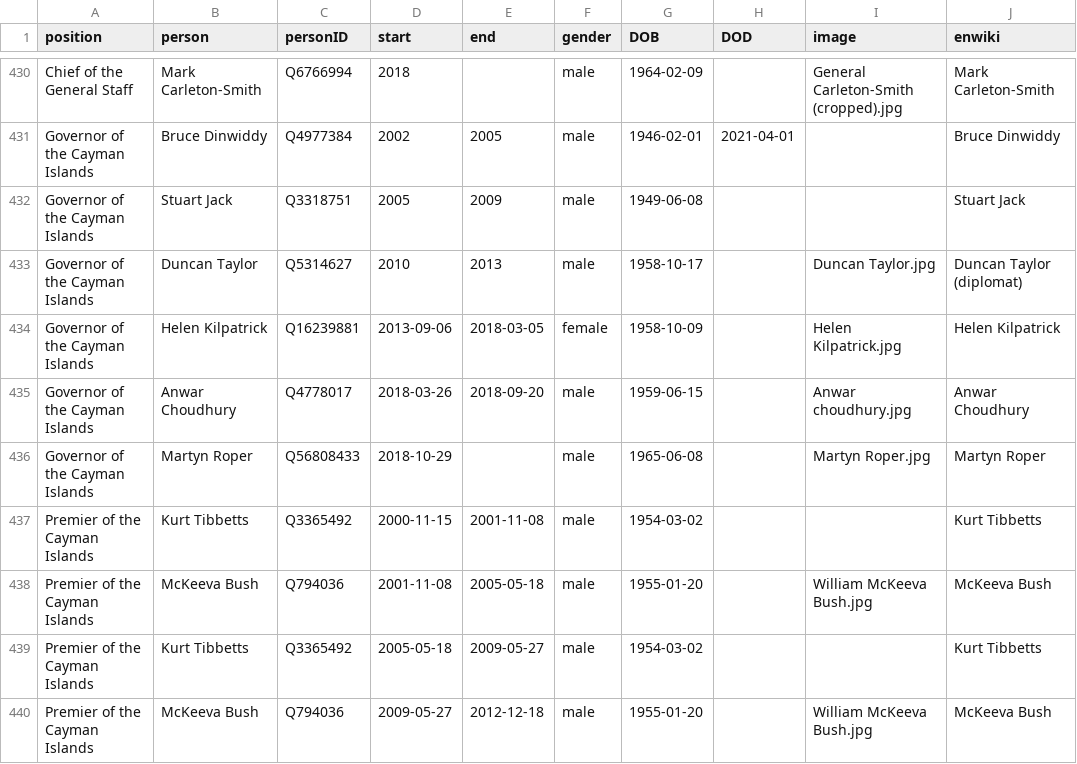
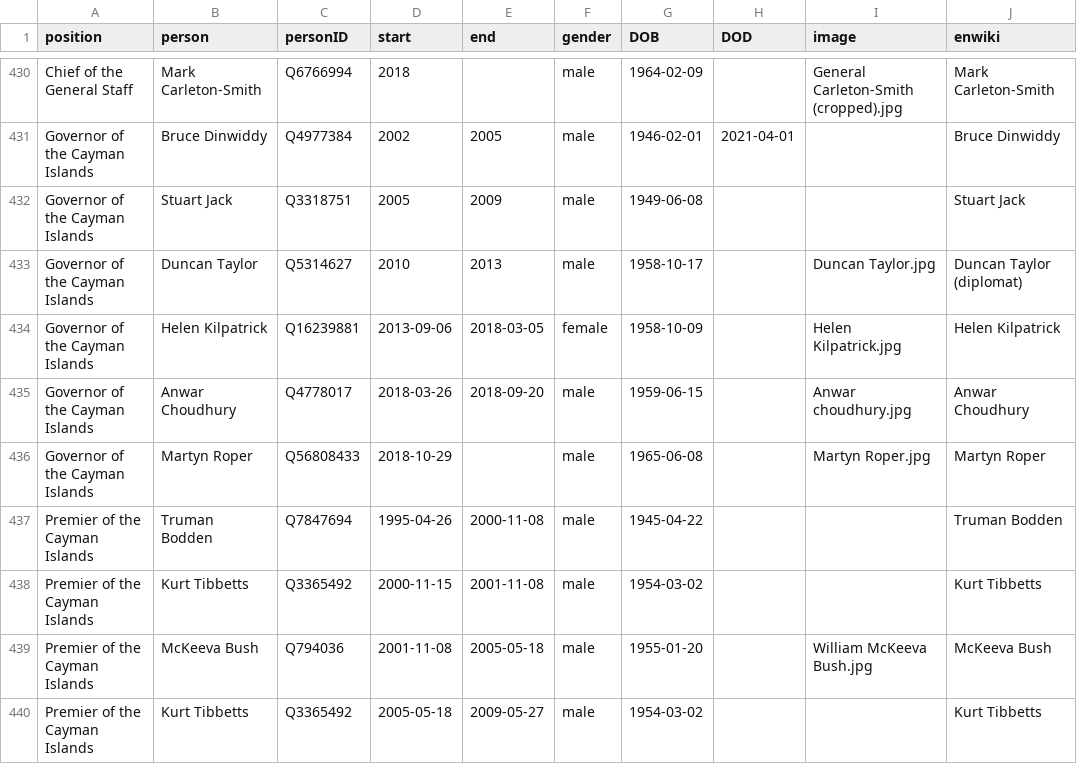
Before and after one commit to every-politician-scrapers/united-kingdom-cabinet, a CSV file: html/holders21.csv, drawn as a sheet; only a part is shown, gaps mark what is left out; the shorter side is filled out with more unchanged rows.

```diff
--- a/html/holders21.csv
+++ b/html/holders21.csv
@@ -436,2 +436,3 @@ Governor of the Cayman Islands,Anwar Choudhury,Q4778017,2018-03-26,2018-09-20,ma
 Governor of the Cayman Islands,Martyn Roper,Q56808433,2018-10-29,,male,1965-06-08,,Martyn Roper.jpg,Martyn Roper
+Premier of the Cayman Islands,Truman Bodden,Q7847694,1995-04-26,2000-11-08,male,1945-04-22,,,Truman Bodden
 Premier of the Cayman Islands,Kurt Tibbetts,Q3365492,2000-11-15,2001-11-08,male,1954-03-02,,,Kurt Tibbetts
```
Also changed, not shown: html/legislators.csv.
